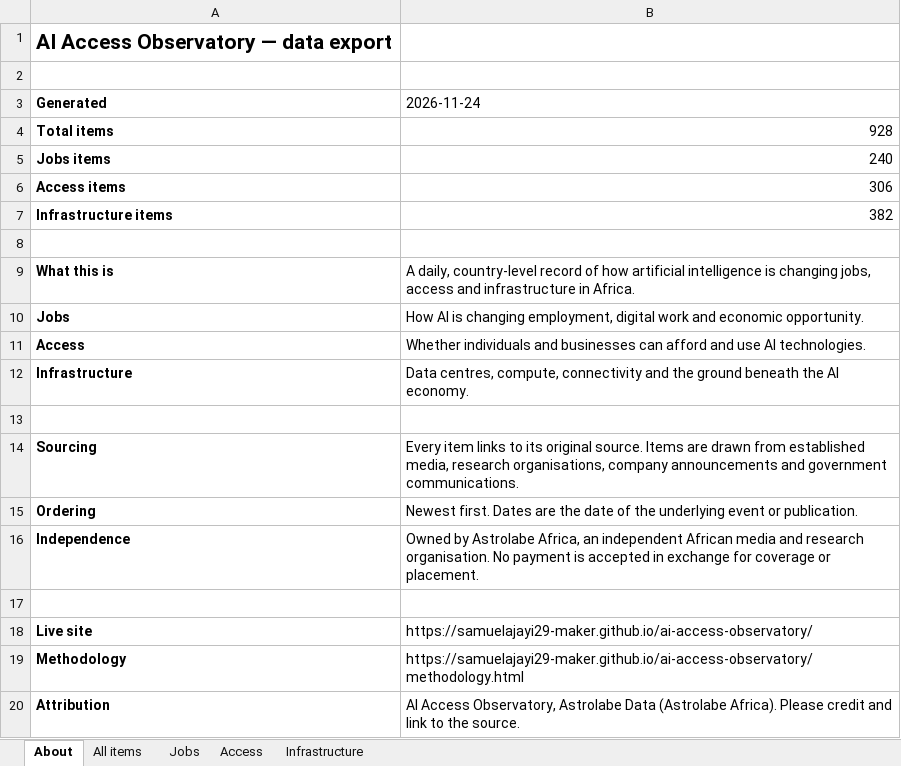
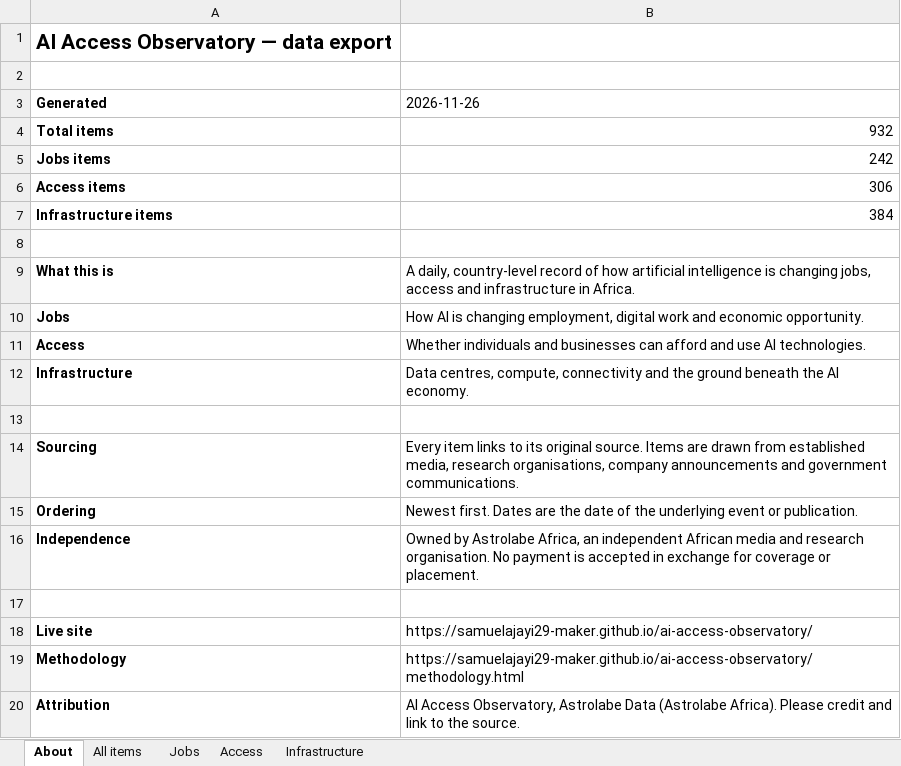
Before and after one commit to samuelajayi29-maker/ai-access-observatory, an Excel workbook: data/ai-access-observatory.xlsx, sheet About, drawn as a sheet; values as stored, in another font and other column widths than the file's, no borders; the diff names each change by its address in the sheet, - before the commit and + after, or states it on an @@ line.

```diff
--- a/data/ai-access-observatory.xlsx (sheet About)
+++ b/data/ai-access-observatory.xlsx (sheet About)
-B3: 2026-11-24
+B3: 2026-11-26
-B4 (2026-11-26): 928
+B4 (2026-11-26): 932
-B5 (2026-11-26): 240
+B5 (2026-11-26): 242
-B7 (2026-11-26): 382
+B7 (2026-11-26): 384
```
Also changed, not shown: sheet All items, sheet Jobs, sheet Infrastructure, 2 other files.
